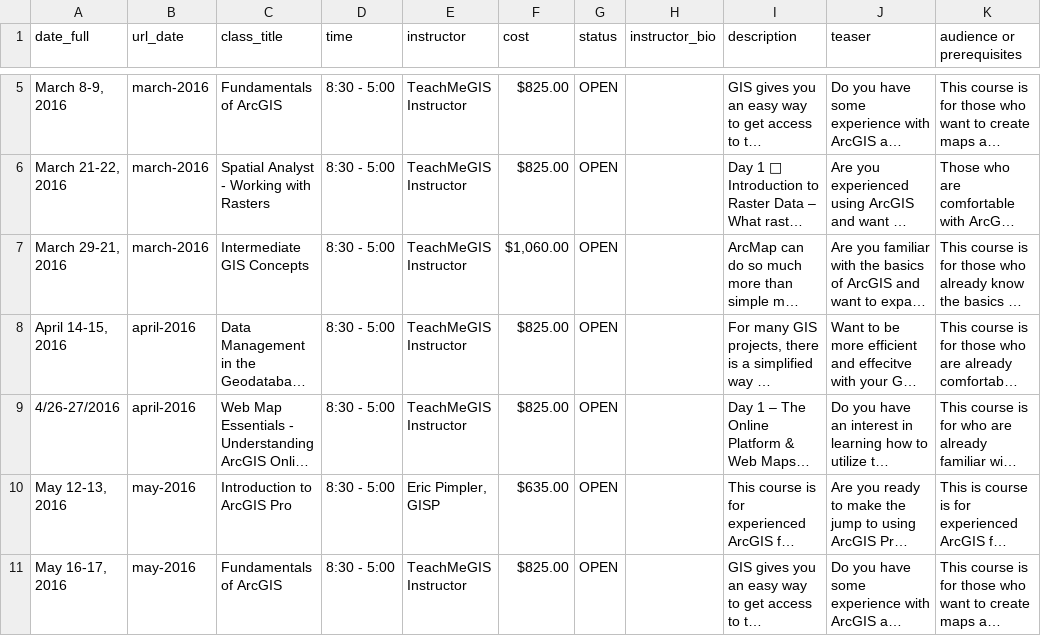
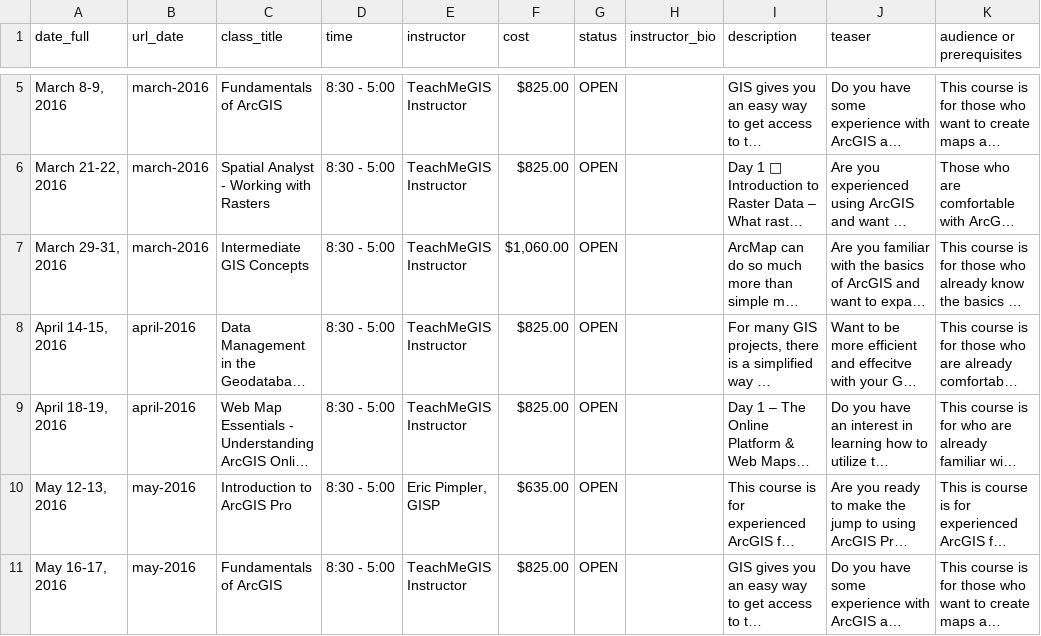
Before and after one commit to DavidHickman/tnris.org, a CSV file: content/training.csv, drawn as a sheet; only a part is shown, gaps mark what is left out; long unchanged cells end in …; the diff names each change by its address in the sheet, - before the commit and + after, or states it on an @@ line.

Commit message:
updating tnris training nov 2nd

```diff
--- a/content/training.csv
+++ b/content/training.csv
-A7 (date_full): March 29-21, 2016
+A7 (date_full): March 29-31, 2016
-A9 (date_full): 4/26-27/2016
+A9 (date_full): April 18-19, 2016
```
